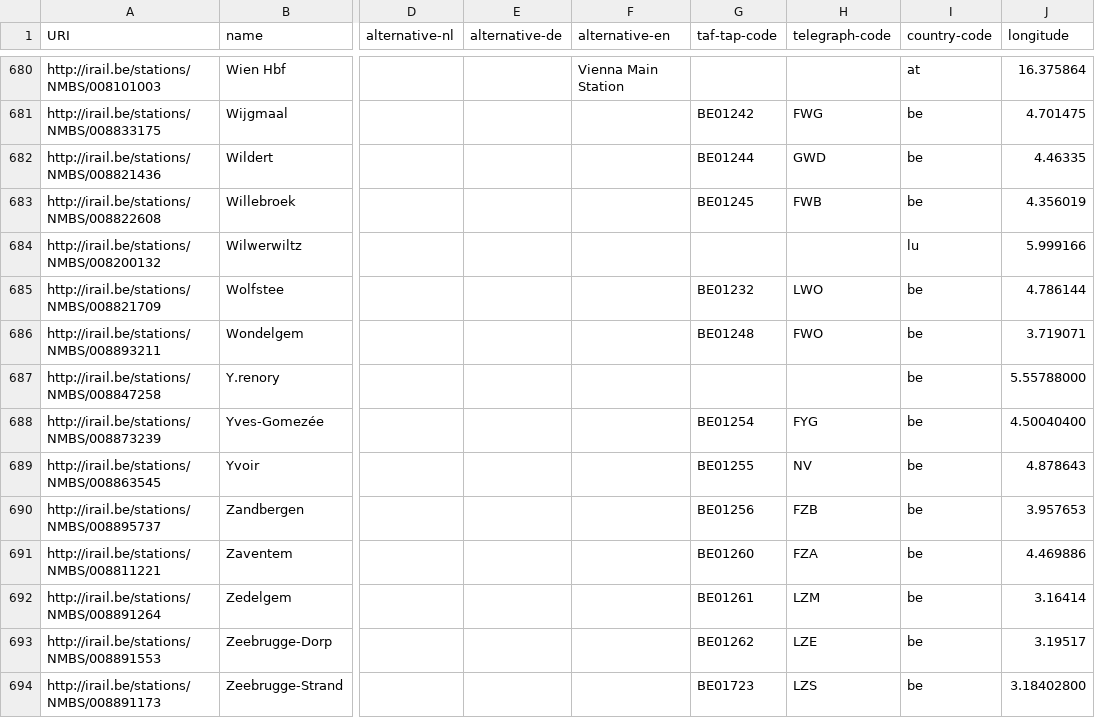
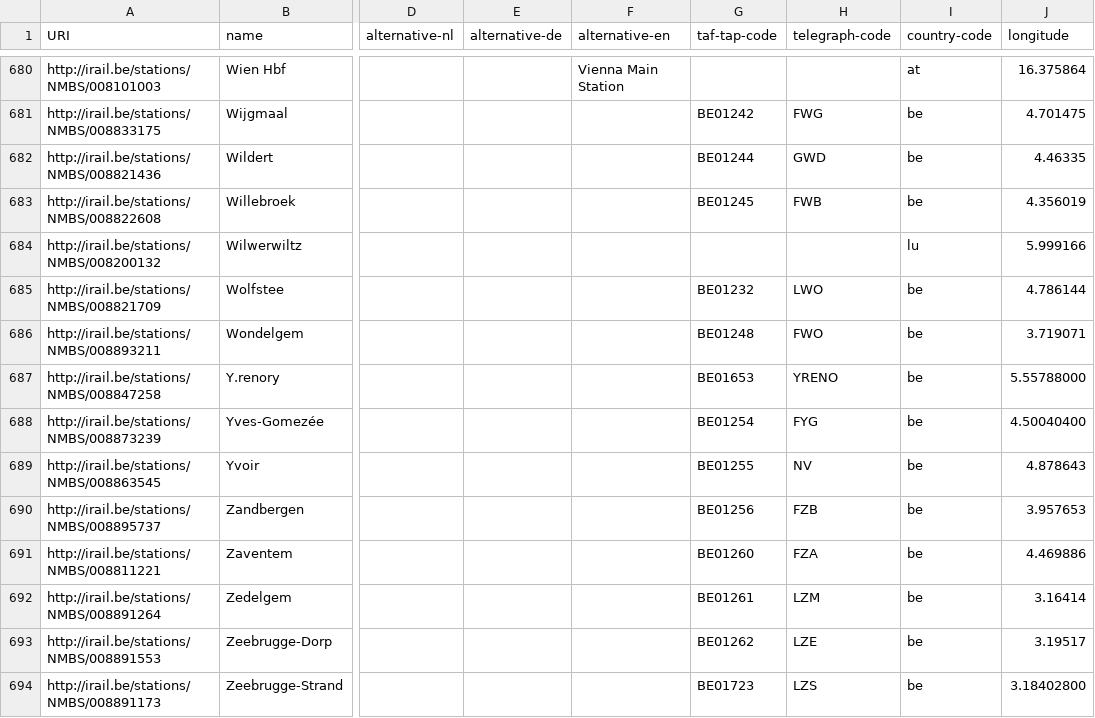
Before and after one commit to iRail/stations, a CSV file: stations.csv, drawn as a sheet; only a part is shown, gaps mark what is left out; the diff covers the shown part only; the diff names each change by its address in the sheet, - before the commit and + after, or states it on an @@ line.

Commit message:
Correct taf/tap and telegraph codes

```diff
--- a/stations.csv
+++ b/stations.csv
-G687 (taf-tap-code): (empty)
+G687 (taf-tap-code): BE01653
-H687 (telegraph-code): (empty)
+H687 (telegraph-code): YRENO
```
Also changed, not shown: 20 edited cells elsewhere in this file.
